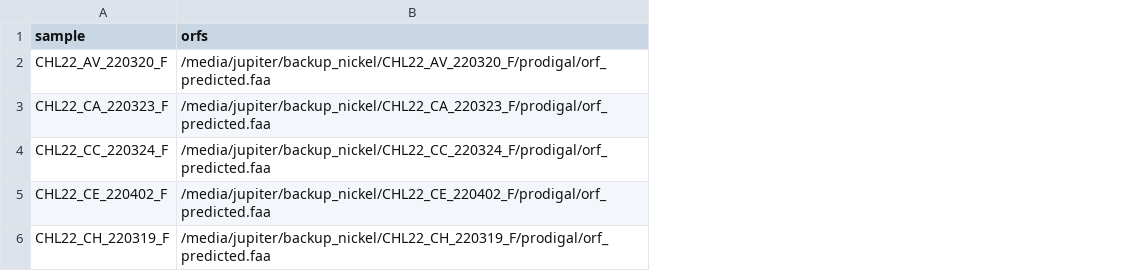
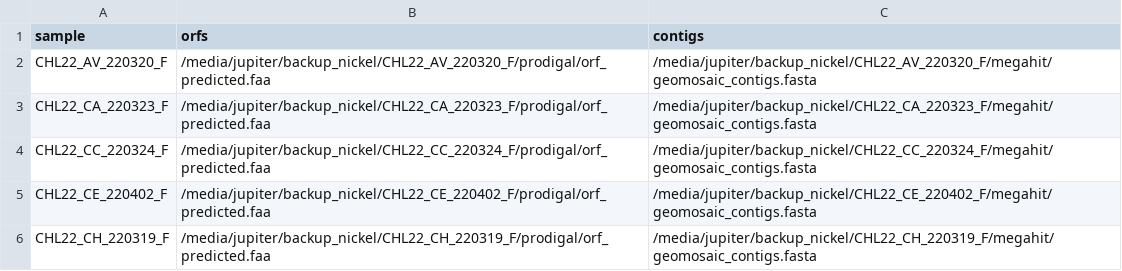
Before and after one commit to EdoT99/nf-gene-catalogue, a CSV file: assets/spreadsheet_samples.csv, drawn as a sheet; the diff names each change by its address in the sheet, - before the commit and + after, or states it on an @@ line.

Commit message:
UPdate config and mock_spreadsheet

```diff
--- a/assets/spreadsheet_samples.csv
+++ b/assets/spreadsheet_samples.csv
+column C (contigs), rows 2-6: /media/jupiter/backup_nickel/CHL22_AV_220320_F/megahit/geomosaic_contigs.fasta | /media/jupiter/backup_nickel/CHL22_CA_220323_F/megahit/geomosaic_contigs.fasta | /media/jupiter/backup_nickel/CHL22_CC_220324_F/megahit/geomosaic_contigs.fasta | /media/jupiter/backup_nickel/CHL22_CE_220402_F/megahit/geomosaic_contigs.fasta | /media/jupiter/backup_nickel/CHL22_CH_220319_F/megahit/geomosaic_contigs.fasta
```
Also changed, not shown: 1 other file.
